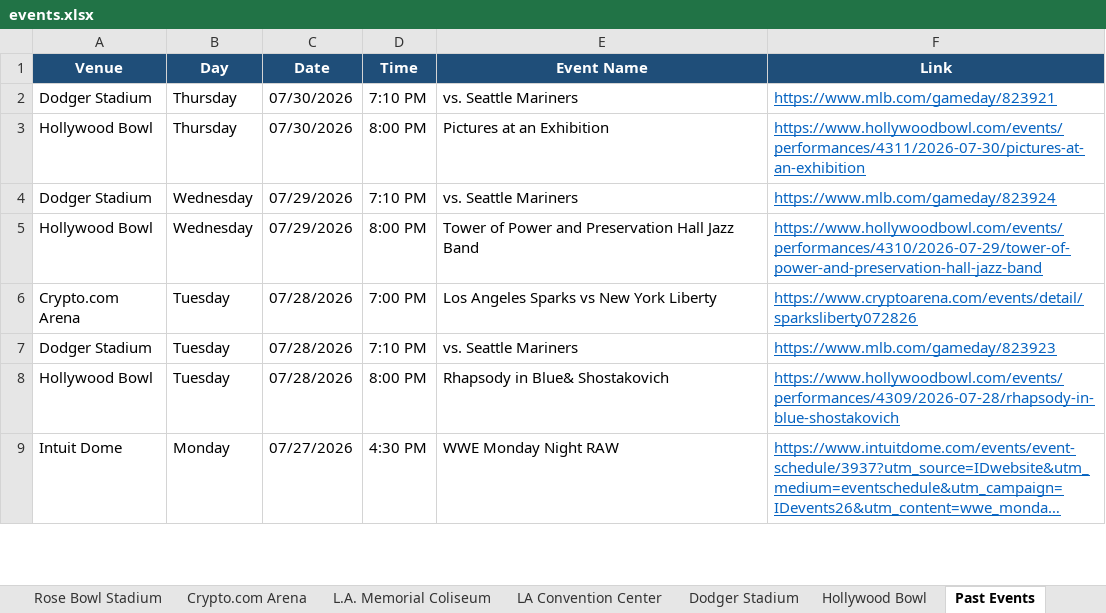
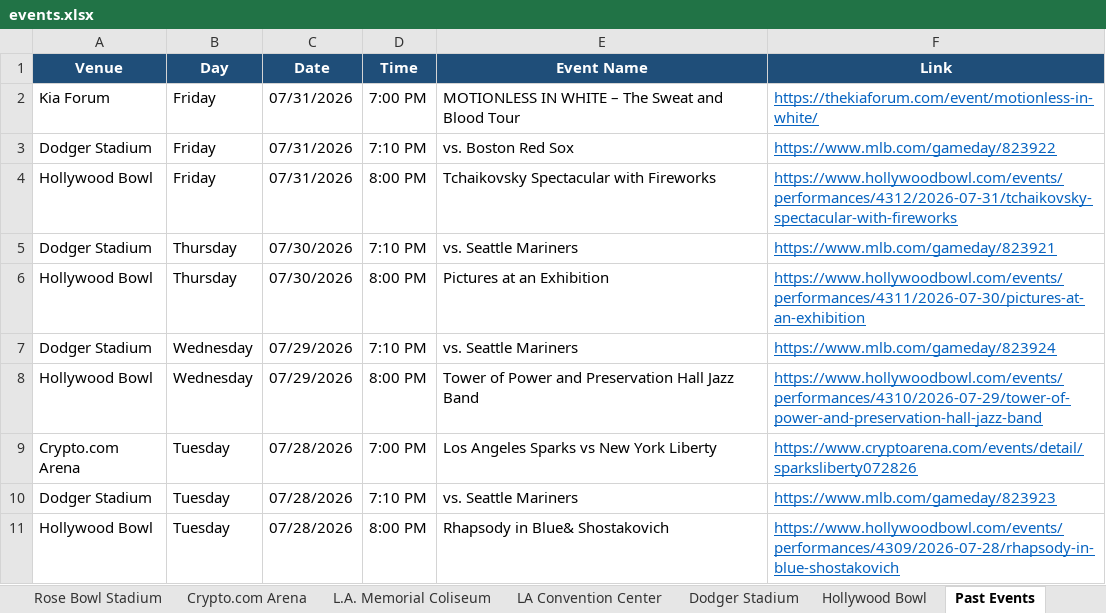
Before and after one commit to hannahlee-vzw/southern_california_events, an Excel workbook: docs/events.xlsx, sheet Past Events, drawn as a sheet; only a part is shown; the shorter side is filled out with more unchanged rows; long unchanged cells end in …; values as stored, in another font and other column widths than the file's, no borders; the diff names each change by its address in the sheet, - before the commit and + after, or states it on an @@ line.

```diff
--- a/docs/events.xlsx (sheet Past Events)
+++ b/docs/events.xlsx (sheet Past Events)
+row 2: Kia Forum | Friday | 07/31/2026 | 7:00 PM | MOTIONLESS IN WHITE – The Sweat and Blood Tour | https://thekiaforum.com/event/motionless-in-white/
+row 3: Dodger Stadium | Friday | 07/31/2026 | 7:10 PM | vs. Boston Red Sox | https://www.mlb.com/gameday/823922
+row 4: Hollywood Bowl | Friday | 07/31/2026 | 8:00 PM | Tchaikovsky Spectacular with Fireworks | https://www.hollywoodbowl.com/events/performances/4312/2026-07-31/tchaikovsky-spectacular-with-fireworks
```
Also changed, not shown: sheet LA Convention Center, sheet Dodger Stadium, sheet Kia Forum, sheet Hollywood Bowl, 3 other files.
